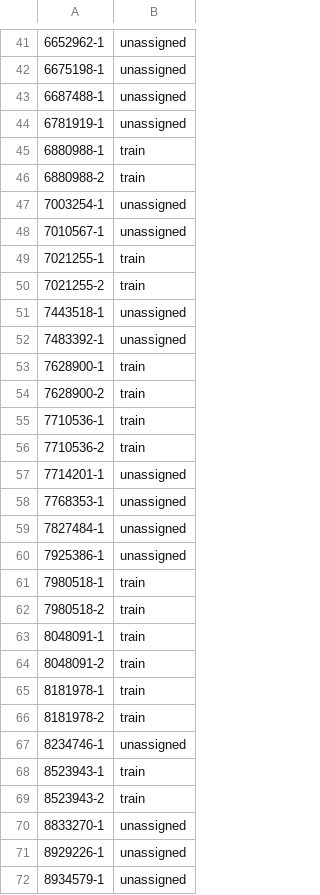
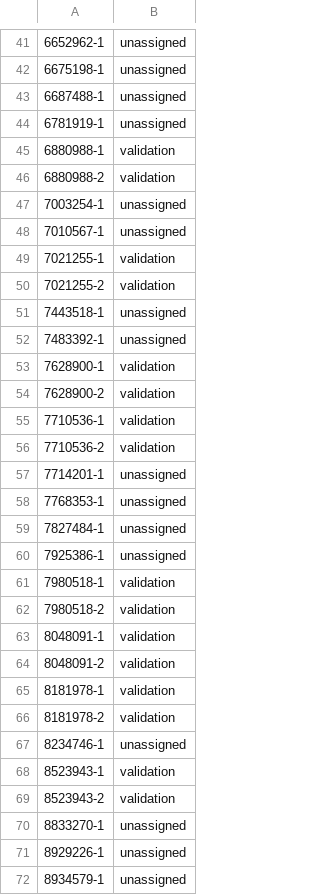
Before and after one commit to robinwang08/ovarian, a CSV file: Ovarian_Sort.csv, drawn as a sheet; only a part is shown, gaps mark what is left out; the diff covers the shown part only; the diff names each change by its address in the sheet, - before the commit and + after, or states it on an @@ line.

```diff
--- a/Ovarian_Sort.csv
+++ b/Ovarian_Sort.csv
-B45:B46: train
+B45:B46: validation
-B49:B50: train
+B49:B50: validation
-B53:B56: train
+B53:B56: validation
-B61:B66: train
+B61:B66: validation
-B68:B69: train
+B68:B69: validation
```
Also changed, not shown: 84 edited cells elsewhere in this file, 2 other files.
